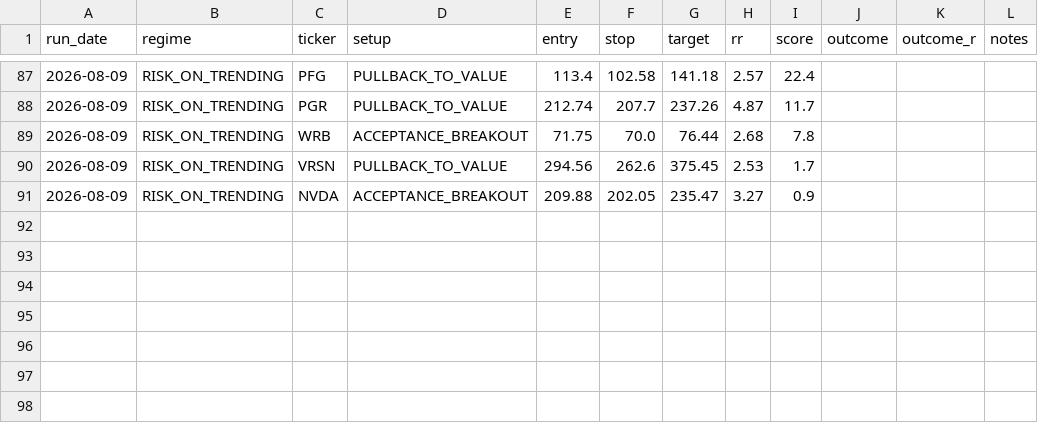
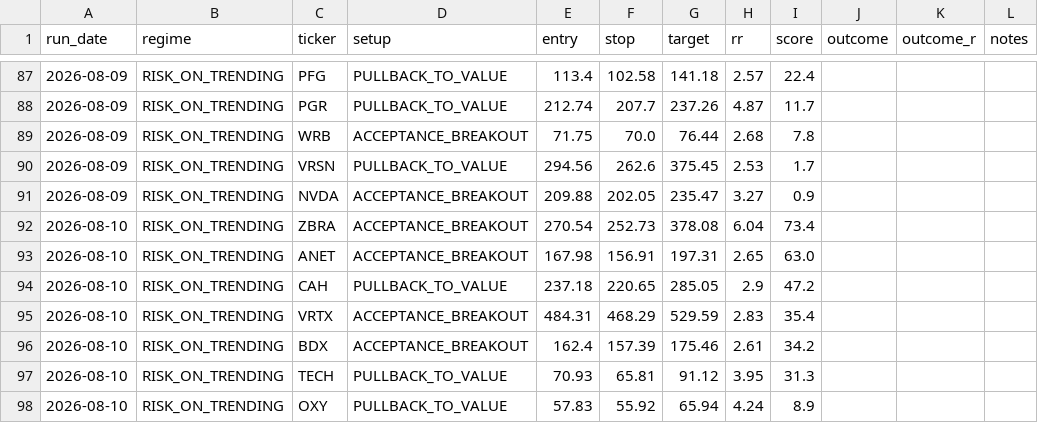
Before and after one commit to winwaytobacco-ai/ideas-engine, a CSV file: output/IDEAS_LOG.csv, drawn as a sheet; only a part is shown, gaps mark what is left out.

```diff
--- a/output/IDEAS_LOG.csv
+++ b/output/IDEAS_LOG.csv
@@ -91 +91,8 @@ run_date,regime,ticker,setup,entry,stop,target,rr,score,outcome,outcome_r,notes
 2026-08-09,RISK_ON_TRENDING,NVDA,ACCEPTANCE_BREAKOUT,209.88,202.05,235.47,3.27,0.9,,,
+2026-08-10,RISK_ON_TRENDING,ZBRA,ACCEPTANCE_BREAKOUT,270.54,252.73,378.08,6.04,73.4,,,
+2026-08-10,RISK_ON_TRENDING,ANET,ACCEPTANCE_BREAKOUT,167.98,156.91,197.31,2.65,63.0,,,
+2026-08-10,RISK_ON_TRENDING,CAH,PULLBACK_TO_VALUE,237.18,220.65,285.05,2.9,47.2,,,
+2026-08-10,RISK_ON_TRENDING,VRTX,ACCEPTANCE_BREAKOUT,484.31,468.29,529.59,2.83,35.4,,,
+2026-08-10,RISK_ON_TRENDING,BDX,ACCEPTANCE_BREAKOUT,162.4,157.39,175.46,2.61,34.2,,,
+2026-08-10,RISK_ON_TRENDING,TECH,PULLBACK_TO_VALUE,70.93,65.81,91.12,3.95,31.3,,,
+2026-08-10,RISK_ON_TRENDING,OXY,PULLBACK_TO_VALUE,57.83,55.92,65.94,4.24,8.9,,,
```
Also changed, not shown: 5 other files.
